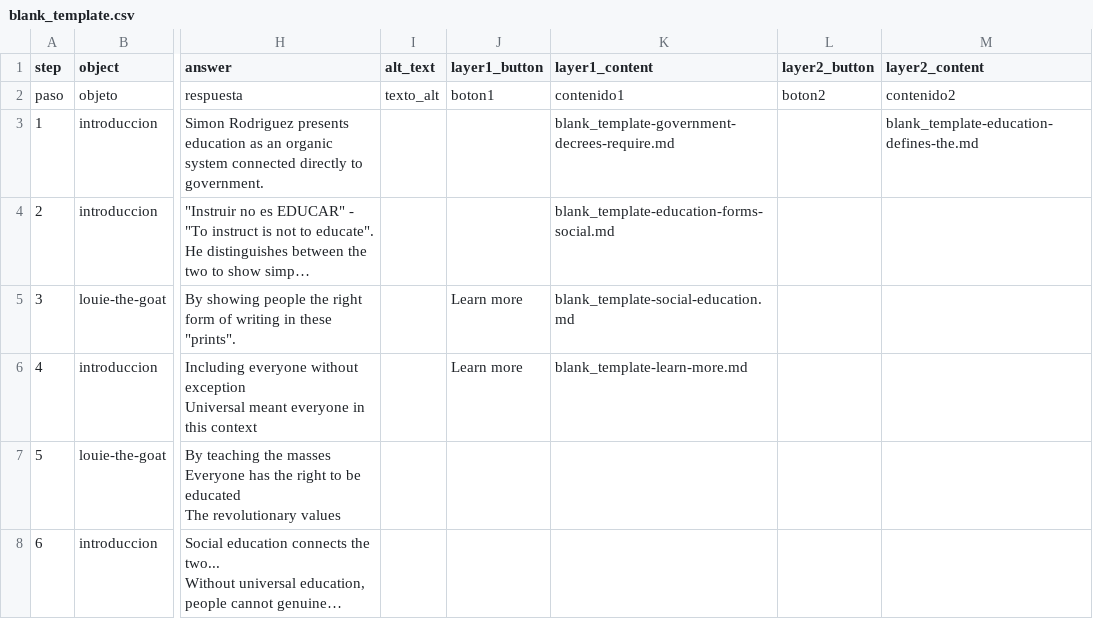
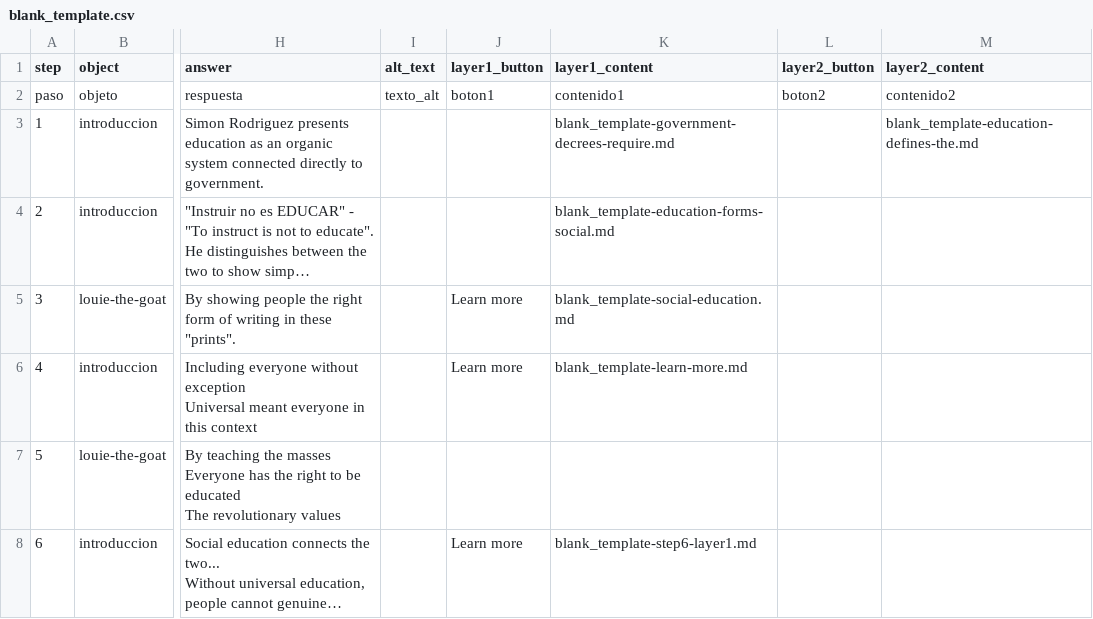
Before and after one commit to Roman-Empire26/telar-simon, a CSV file: telar-content/spreadsheets/blank_template.csv, drawn as a sheet; only a part is shown, gaps mark what is left out; long unchanged cells end in …; the diff names each change by its address in the sheet, - before the commit and + after, or states it on an @@ line.

```diff
--- a/telar-content/spreadsheets/blank_template.csv
+++ b/telar-content/spreadsheets/blank_template.csv
-J8 (layer1_button): (empty)
+J8 (layer1_button): Learn more
-K8 (layer1_content): (empty)
+K8 (layer1_content): blank_template-step6-layer1.md
```
Also changed, not shown: 1 other file.
